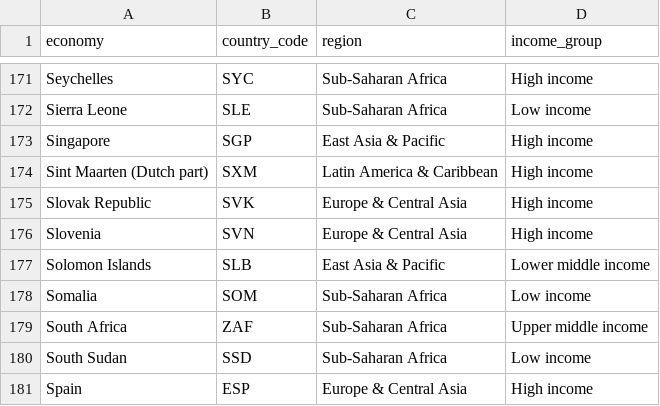
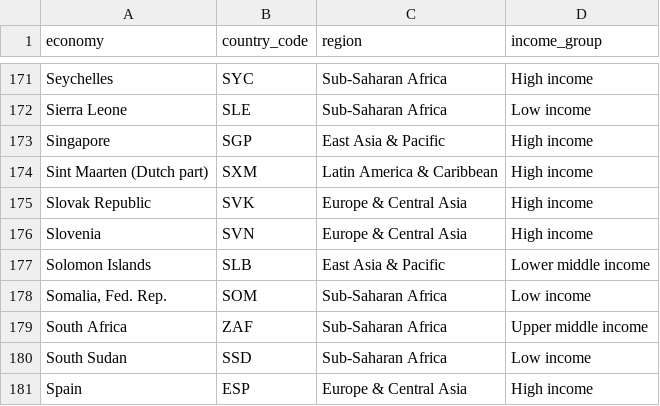
Before and after one commit to WB-PIDA-Data-Science-Shop/pi-flagship-report, a CSV file: chapter-3/data/output/countryclass.csv, drawn as a sheet; only a part is shown, gaps mark what is left out.

```diff
--- a/chapter-3/data/output/countryclass.csv
+++ b/chapter-3/data/output/countryclass.csv
@@ -177,3 +177,3 @@ Slovenia,SVN,Europe & Central Asia,High income
 Solomon Islands,SLB,East Asia & Pacific,Lower middle income
-Somalia,SOM,Sub-Saharan Africa,Low income
+"Somalia, Fed. Rep.",SOM,Sub-Saharan Africa,Low income
 South Africa,ZAF,Sub-Saharan Africa,Upper middle income
```
Also changed, not shown: 9 other files.
